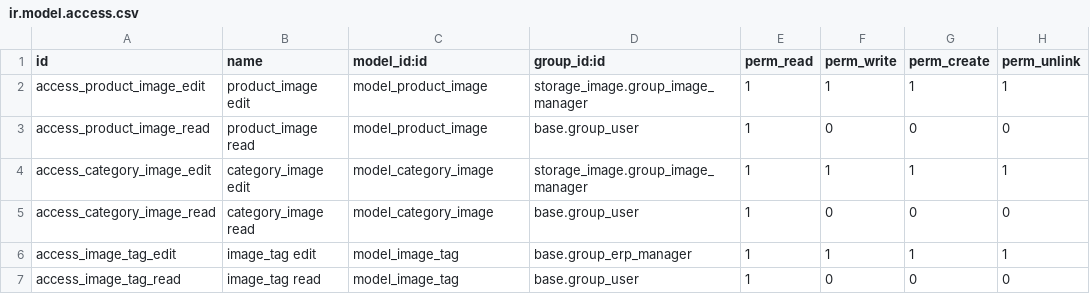
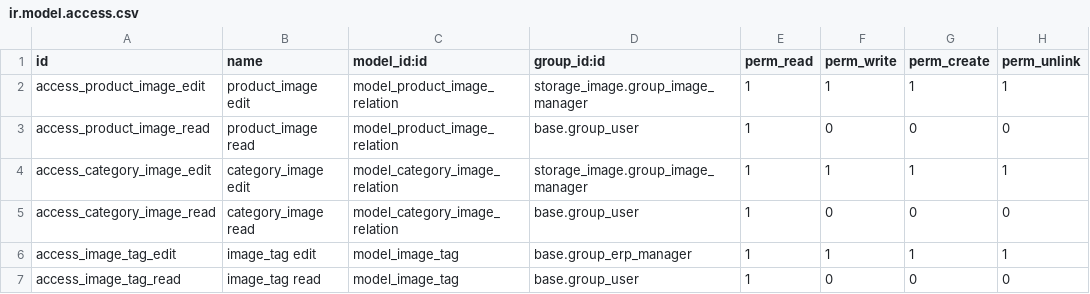
Before and after one commit to thienvh332/storage, a CSV file: storage_image_product/security/ir.model.access.csv, drawn as a sheet.

Commit message:
[FIX] Fix an issue about model name (product.image) conflict when website_sale is installed (this standard module have a same model)
Update security

```diff
--- a/storage_image_product/security/ir.model.access.csv
+++ b/storage_image_product/security/ir.model.access.csv
@@ -1,6 +1,6 @@
 id,name,model_id:id,group_id:id,perm_read,perm_write,perm_create,perm_unlink
-access_product_image_edit,product_image edit,model_product_image,storage_image.group_image_manager,1,1,1,1
-access_product_image_read,product_image read,model_product_image,base.group_user,1,0,0,0
-access_category_image_edit,category_image edit,model_category_image,storage_image.group_image_manager,1,1,1,1
-access_category_image_read,category_image read,model_category_image,base.group_user,1,0,0,0
+access_product_image_edit,product_image edit,model_product_image_relation,storage_image.group_image_manager,1,1,1,1
+access_product_image_read,product_image read,model_product_image_relation,base.group_user,1,0,0,0
+access_category_image_edit,category_image edit,model_category_image_relation,storage_image.group_image_manager,1,1,1,1
+access_category_image_read,category_image read,model_category_image_relation,base.group_user,1,0,0,0
 access_image_tag_edit,image_tag edit,model_image_tag,base.group_erp_manager,1,1,1,1
```
Also changed, not shown: 12 other files.
